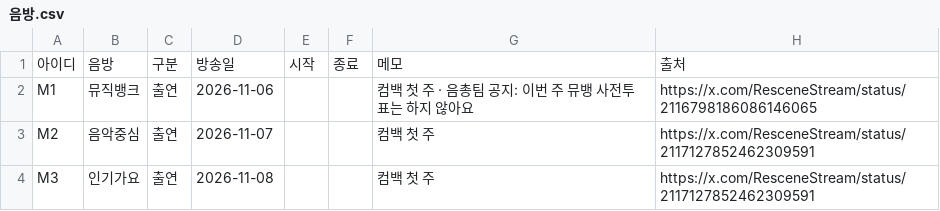
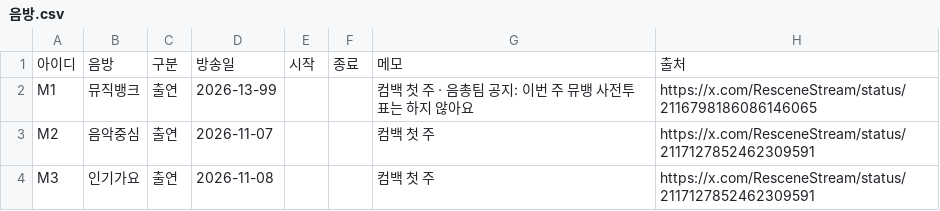
Before and after one commit to WONIWONIWONIWONI/todo, a CSV file: sheet-templates/음방.csv, drawn as a sheet.

Commit message:
관리자: 음방.csv 자동 검사 시험 (일부러 틀린 날짜)

```diff
--- a/sheet-templates/음방.csv
+++ b/sheet-templates/음방.csv
@@ -1,3 +1,3 @@
 아이디,음방,구분,방송일,시작,종료,메모,출처
-M1,뮤직뱅크,출연,2026-11-06,,,컴백 첫 주 · 음총팀 공지: 이번 주 뮤뱅 사전투표는 하지 않아요,https://x.com/ResceneStream/status/2116798186086146065
+M1,뮤직뱅크,출연,2026-13-99,,,컴백 첫 주 · 음총팀 공지: 이번 주 뮤뱅 사전투표는 하지 않아요,https://x.com/ResceneStream/status/2116798186086146065
 M2,음악중심,출연,2026-11-07,,,컴백 첫 주,https://x.com/ResceneStream/status/2117127852462309591
```
